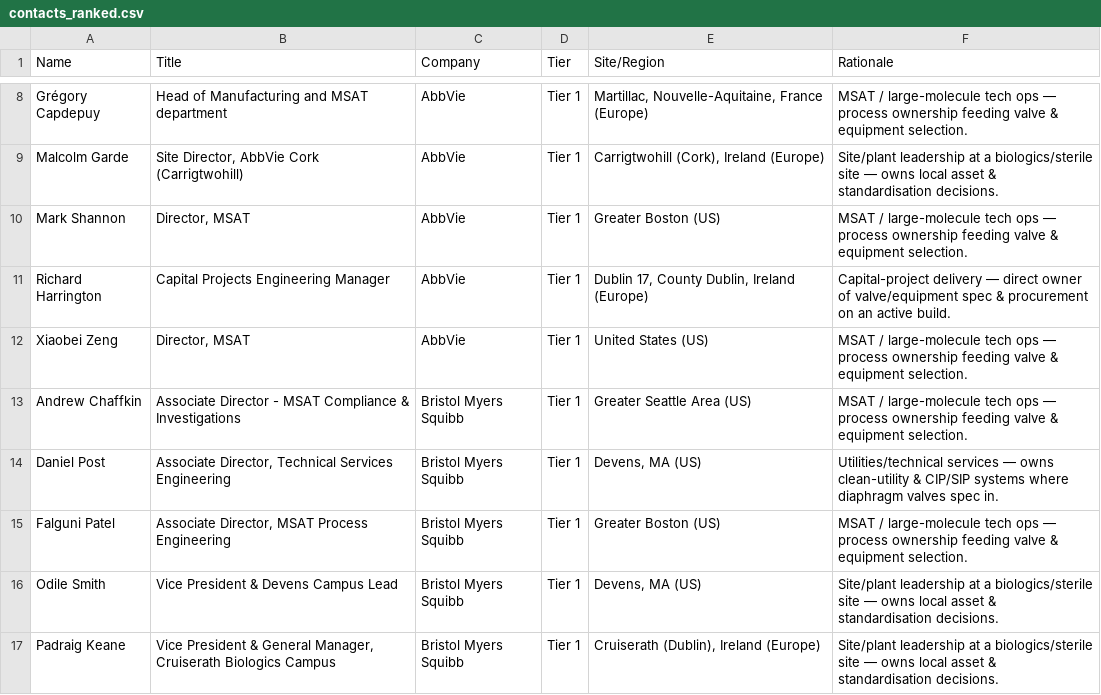
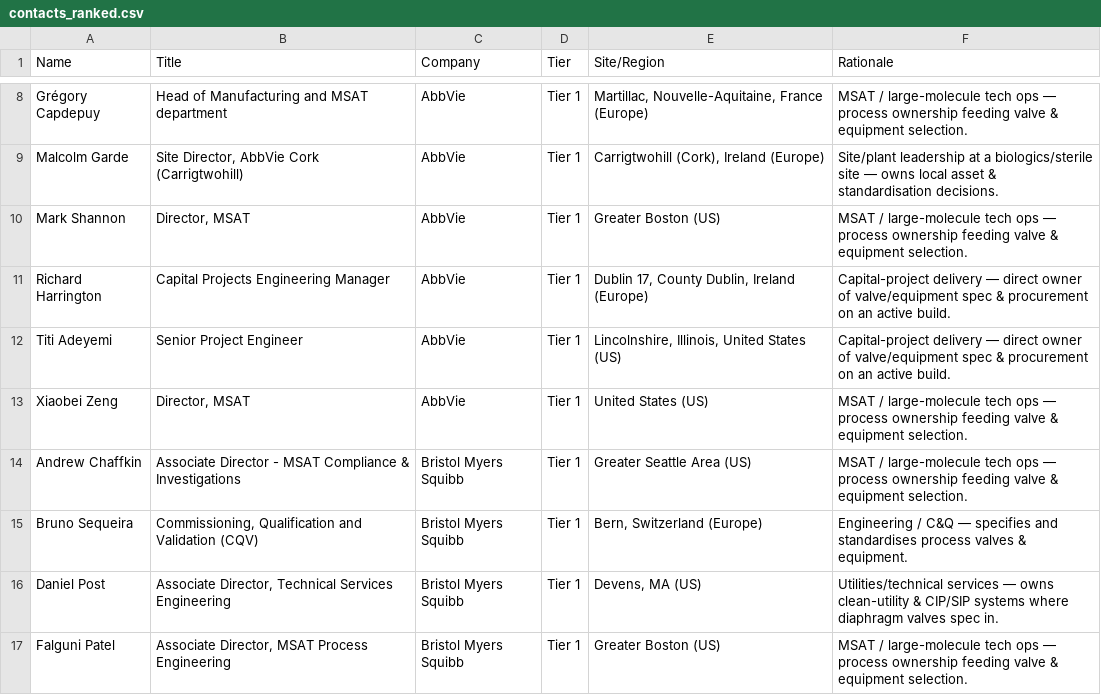
Before and after one commit to milescapper1-oss/claude-code, a CSV file: networkmap/data/contacts_ranked.csv, drawn as a sheet; only a part is shown, gaps mark what is left out; the shorter side is filled out with more unchanged rows; the diff covers the shown part only.

```diff
--- a/networkmap/data/contacts_ranked.csv
+++ b/networkmap/data/contacts_ranked.csv
@@ -11,4 +11,6 @@ Mark Shannon,"Director, MSAT",AbbVie,Tier 1,Greater Boston (US),MSAT / large-mol
 Richard Harrington,Capital Projects Engineering Manager,AbbVie,Tier 1,"Dublin 17, County Dublin, Ireland (Europe)",Capital-project delivery — direct owner of valve/equipment spec & procurement on an active build.
+Titi Adeyemi,Senior Project Engineer,AbbVie,Tier 1,"Lincolnshire, Illinois, United States (US)",Capital-project delivery — direct owner of valve/equipment spec & procurement on an active build.
 Xiaobei Zeng,"Director, MSAT",AbbVie,Tier 1,United States (US),MSAT / large-molecule tech ops — process ownership feeding valve & equipment selection.
 Andrew Chaffkin,Associate Director - MSAT Compliance & Investigations,Bristol Myers Squibb,Tier 1,Greater Seattle Area (US),MSAT / large-molecule tech ops — process ownership feeding valve & equipment selection.
+Bruno Sequeira,"Commissioning, Qualification and Validation (CQV)",Bristol Myers Squibb,Tier 1,"Bern, Switzerland (Europe)",Engineering / C&Q — specifies and standardises process valves & equipment.
 Daniel Post,"Associate Director, Technical Services Engineering",Bristol Myers Squibb,Tier 1,"Devens, MA (US)",Utilities/technical services — owns clean-utility & CIP/SIP systems where diaphragm valves spec in.
```
Also changed, not shown: 16 added rows elsewhere in this file, networkmap/data/contacts_networkmap.csv, 1 other file.
